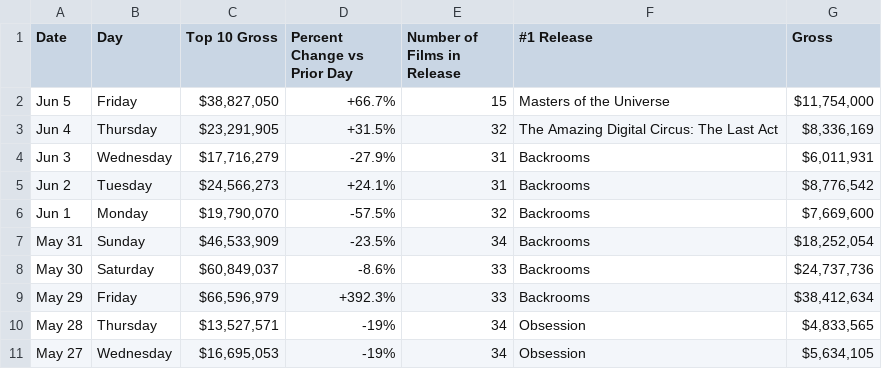
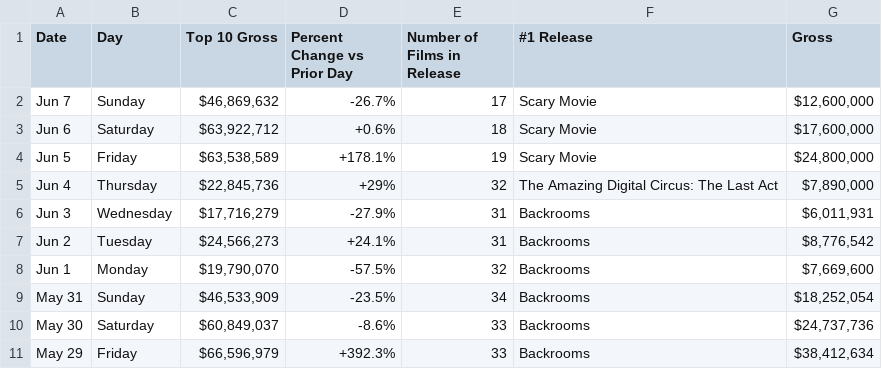
Before and after one commit to kylieklifton/Domestic-US-Box-Office, a CSV file: box-office.csv, drawn as a sheet; only a part is shown; the shorter side is filled out with more unchanged rows.

```diff
--- a/box-office.csv
+++ b/box-office.csv
@@ -1,4 +1,6 @@
 Date,Day,Top 10 Gross,Percent Change vs Prior Day,Number of Films in Release,#1 Release,Gross
-Jun 5,Friday,"$38,827,050",+66.7%,15,Masters of the Universe,"$11,754,000"
-Jun 4,Thursday,"$23,291,905",+31.5%,32,The Amazing Digital Circus: The Last Act,"$8,336,169"
+Jun 7,Sunday,"$46,869,632",-26.7%,17,Scary Movie,"$12,600,000"
+Jun 6,Saturday,"$63,922,712",+0.6%,18,Scary Movie,"$17,600,000"
+Jun 5,Friday,"$63,538,589",+178.1%,19,Scary Movie,"$24,800,000"
+Jun 4,Thursday,"$22,845,736",+29%,32,The Amazing Digital Circus: The Last Act,"$7,890,000"
 Jun 3,Wednesday,"$17,716,279",-27.9%,31,Backrooms,"$6,011,931"
```
